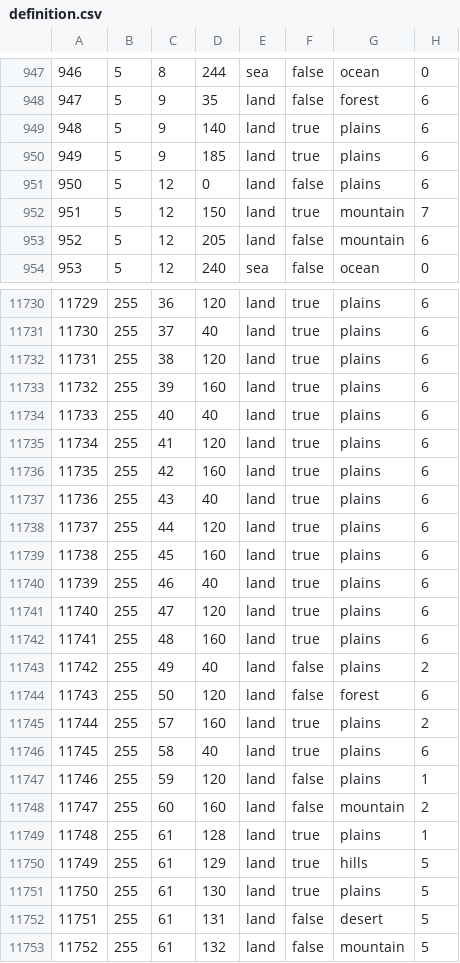
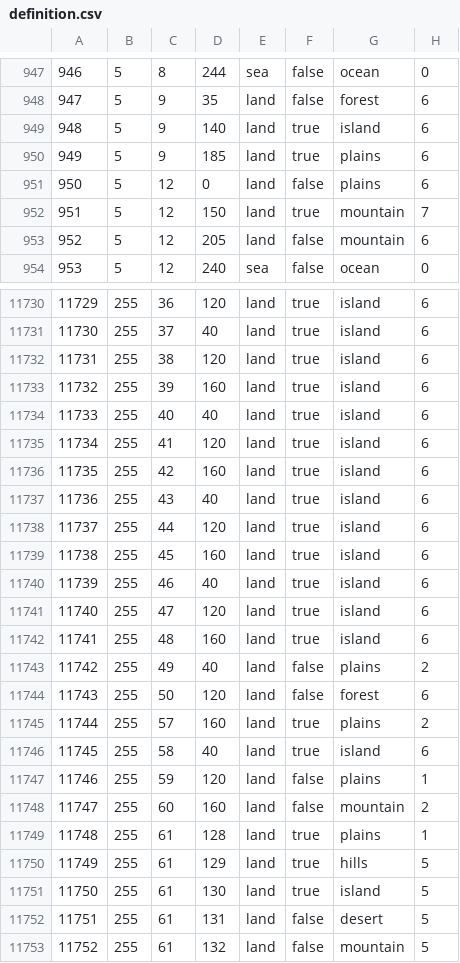
Before and after one commit to Lennardhoi/LW, a CSV file: map/definition.csv, drawn as a sheet; only a part is shown, gaps mark what is left out; the diff covers the shown part only.

```diff
--- a/map/definition.csv
+++ b/map/definition.csv
@@ -948,3 +948,3 @@
 947;5;9;35;land;false;forest;6
-948;5;9;140;land;true;plains;6
+948;5;9;140;land;true;island;6
 949;5;9;185;land;true;plains;6
@@ -11730,14 +11730,14 @@
-11729;255;36;120;land;true;plains;6
-11730;255;37;40;land;true;plains;6
-11731;255;38;120;land;true;plains;6
-11732;255;39;160;land;true;plains;6
-11733;255;40;40;land;true;plains;6
-11734;255;41;120;land;true;plains;6
-11735;255;42;160;land;true;plains;6
-11736;255;43;40;land;true;plains;6
-11737;255;44;120;land;true;plains;6
-11738;255;45;160;land;true;plains;6
-11739;255;46;40;land;true;plains;6
-11740;255;47;120;land;true;plains;6
-11741;255;48;160;land;true;plains;6
+11729;255;36;120;land;true;island;6
+11730;255;37;40;land;true;island;6
+11731;255;38;120;land;true;island;6
+11732;255;39;160;land;true;island;6
+11733;255;40;40;land;true;island;6
+11734;255;41;120;land;true;island;6
+11735;255;42;160;land;true;island;6
+11736;255;43;40;land;true;island;6
+11737;255;44;120;land;true;island;6
+11738;255;45;160;land;true;island;6
+11739;255;46;40;land;true;island;6
+11740;255;47;120;land;true;island;6
+11741;255;48;160;land;true;island;6
 11742;255;49;40;land;false;plains;2
@@ -11745,3 +11745,3 @@
 11744;255;57;160;land;true;plains;2
-11745;255;58;40;land;true;plains;6
+11745;255;58;40;land;true;island;6
 11746;255;59;120;land;false;plains;1
@@ -11750,3 +11750,3 @@
 11749;255;61;129;land;true;hills;5
-11750;255;61;130;land;true;plains;5
+11750;255;61;130;land;true;island;5
 11751;255;61;131;land;false;desert;5
```
Also changed, not shown: 65 edited cells elsewhere in this file, 11 other files.
